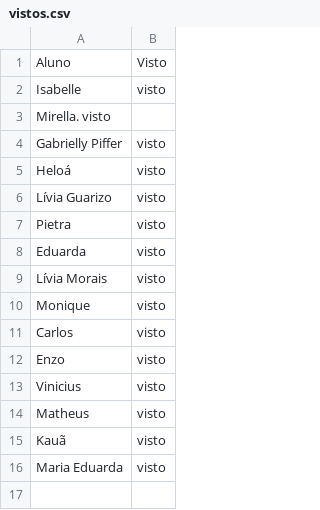
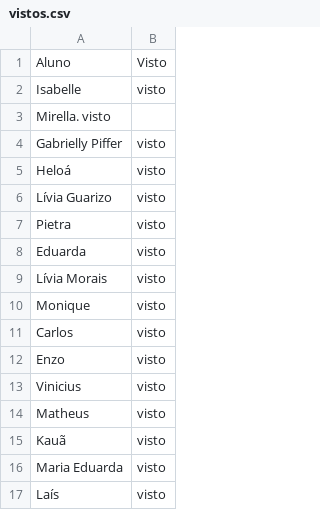
Before and after one commit to wellifabio/senai2026, a CSV file: ds/turmas/2DES_B/4º Semestre/03-ppdm2/aula04/vistos.csv, drawn as a sheet.

Commit message:
vistos

```diff
--- a/ds/turmas/2DES_B/4º Semestre/03-ppdm2/aula04/vistos.csv
+++ b/ds/turmas/2DES_B/4º Semestre/03-ppdm2/aula04/vistos.csv
@@ -16 +16,2 @@ Kauã, visto
 Maria Eduarda, visto
+Laís, visto
```
